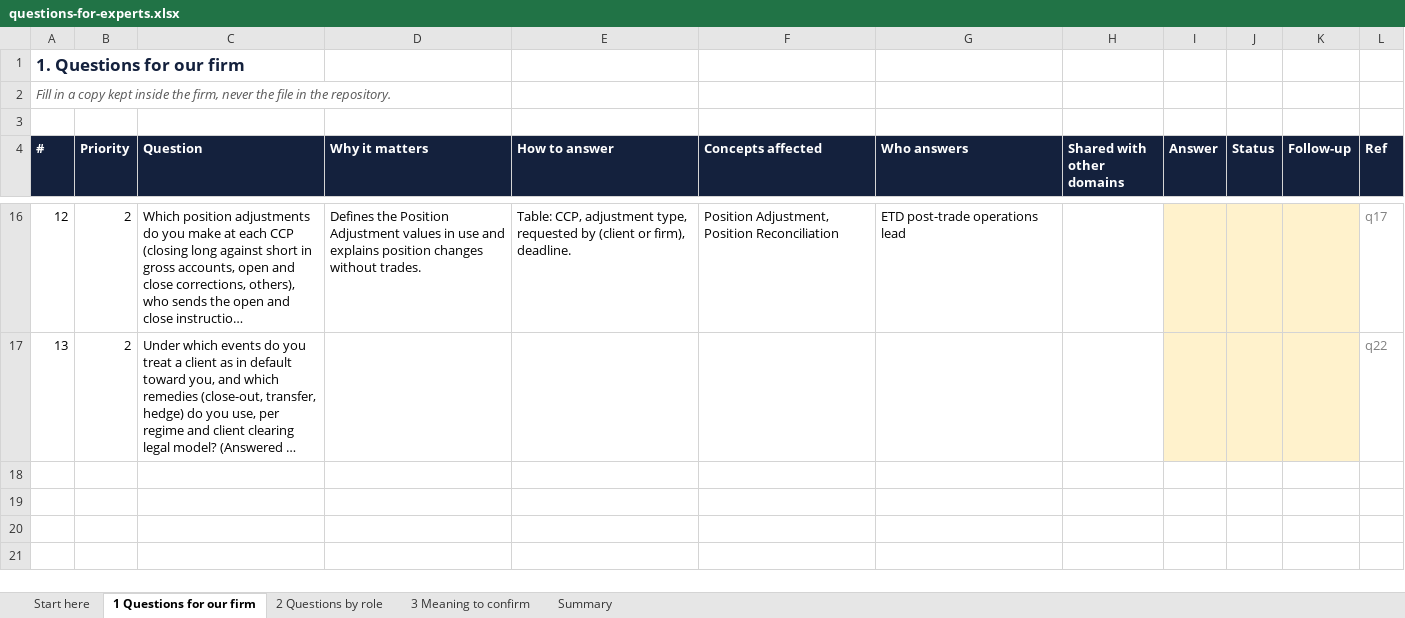
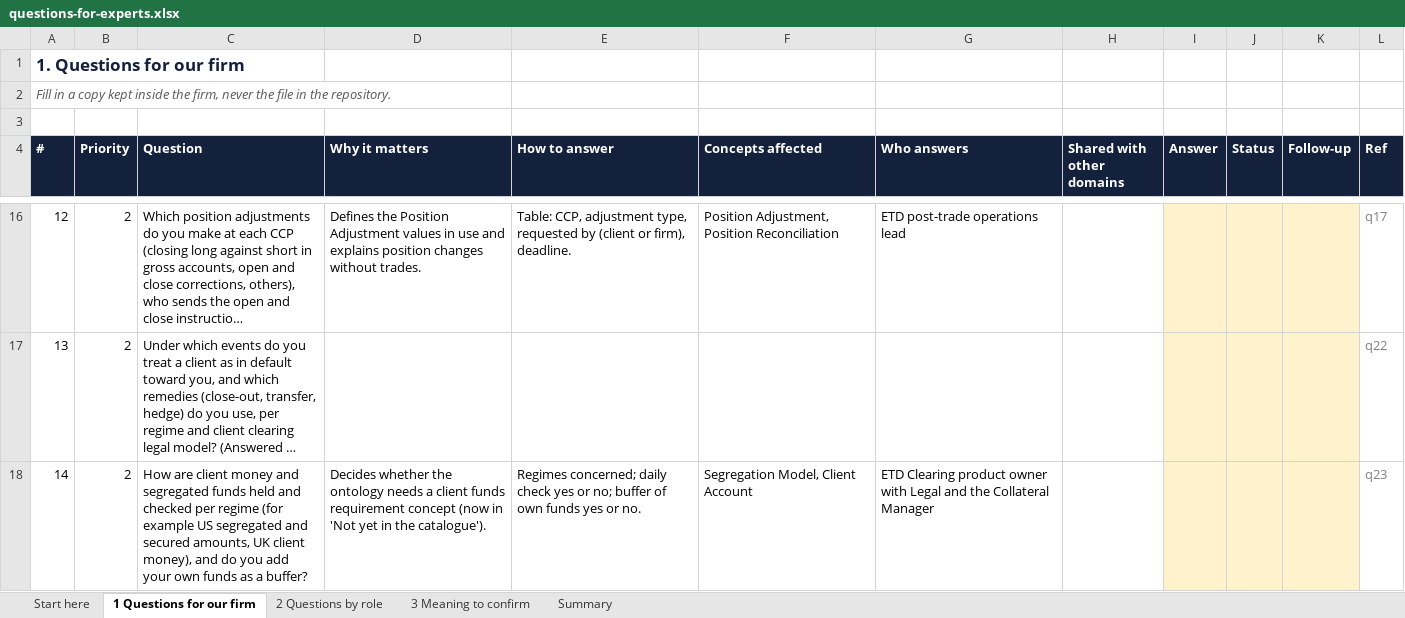
Before and after one commit to GaelFrance/ontologie, an Excel workbook: domains/clearing-services-and-accounts/questions-for-experts.xlsx, sheet 1 Questions for our firm, drawn as a sheet; only a part is shown, gaps mark what is left out; long unchanged cells end in …; values as stored, in another font and other column widths than the file's, no borders; the diff names each change by its address in the sheet, - before the commit and + after, or states it on an @@ line.

```diff
--- a/domains/clearing-services-and-accounts/questions-for-experts.xlsx (sheet 1 Questions for our firm)
+++ b/domains/clearing-services-and-accounts/questions-for-experts.xlsx (sheet 1 Questions for our firm)
+row 18: 14 | 2 | How are client money and segregated funds held and checked per regime (for example US segregated and secured amounts, UK client money), and do you add your own funds as a buffer? | Decides whether the ontology needs a client funds requirement concept (now in 'Not yet in the catalogue'). | Regimes concerned; daily check yes or no; buffer of own funds yes or no. | Segregation Model, Client Account | ETD Clearing product owner with Legal and the Collateral Manager |  |  |  |  | q23
```
Also changed, not shown: sheet Summary, domains/clearing-give-up-and-acceptance/questions-for-experts.xlsx, domains/execution/questions-for-experts.xlsx, 41 other files.
